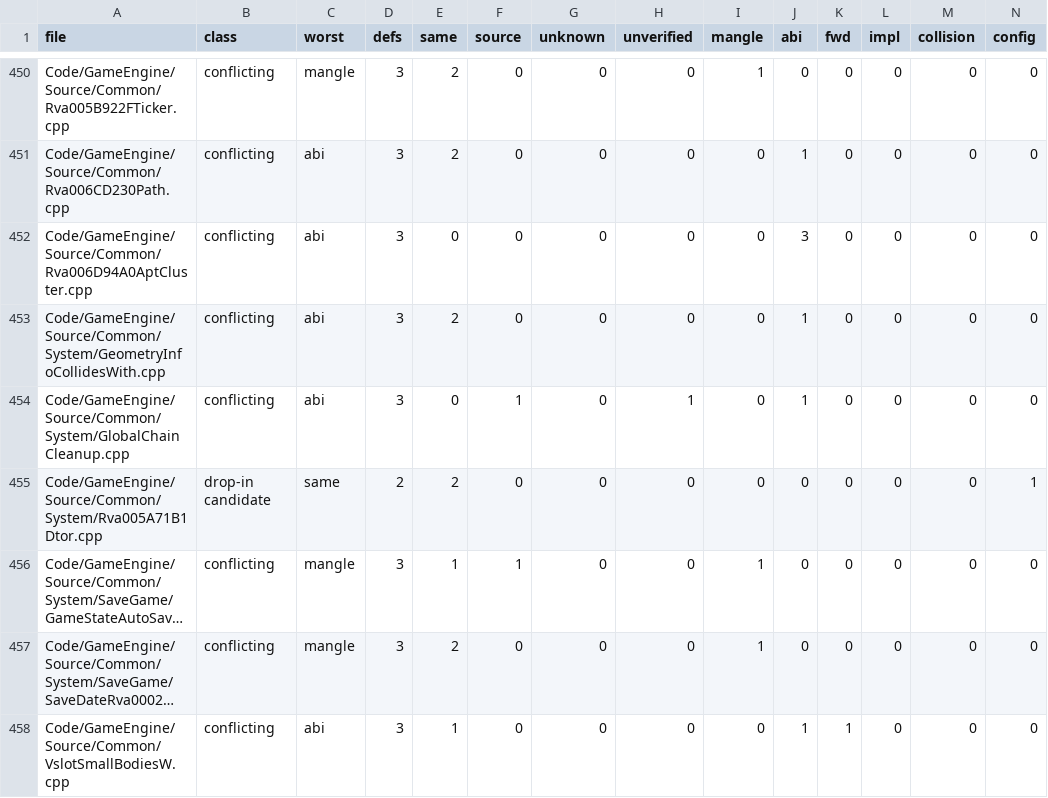
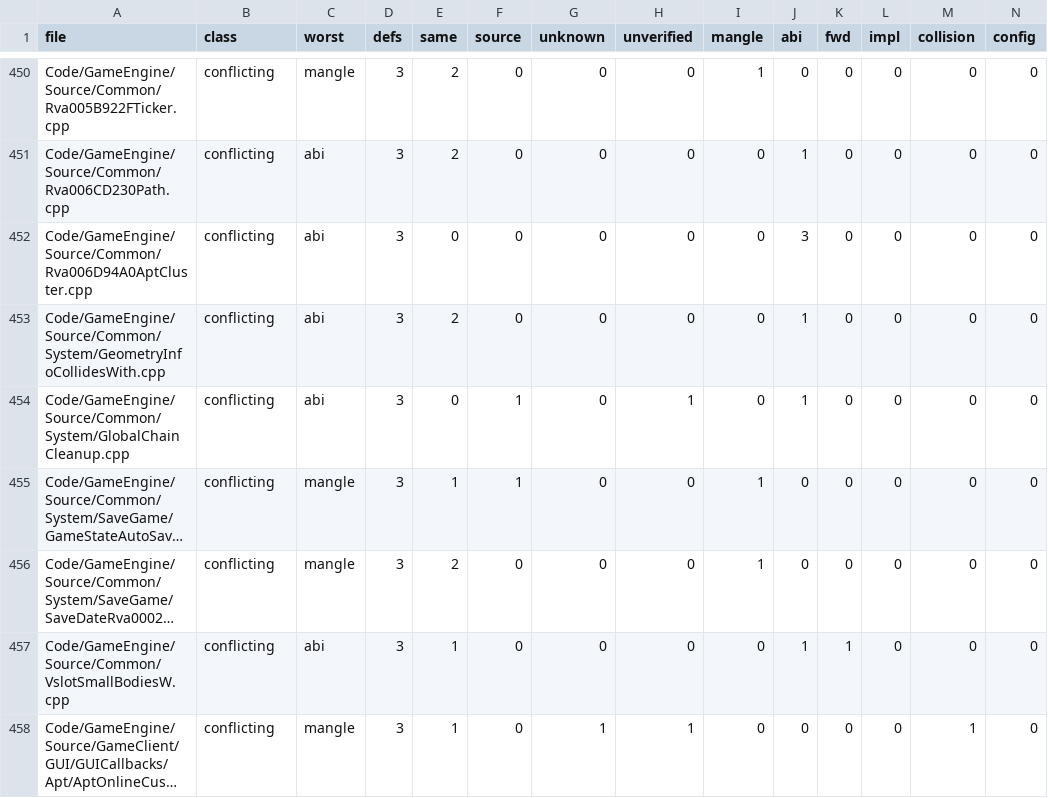
Before and after one commit to McMickey93/Open-BFME-2, a TSV file: reverse/ms_header_queue.tsv, drawn as a sheet; only a part is shown, gaps mark what is left out; the shorter side is filled out with more unchanged rows; long unchanged cells end in …; rows hold the shown columns only; the diff names each change by its address in the sheet, - before the commit and + after, or states it on an @@ line.

Commit message:
Use <new> for allocation declarations in Rva005A71B1Dtor
Replace local operator new and operator delete declarations with <new>. All 15/15 functions and 1 data row match; funclet pins verified. Refresh this file's entry in reverse/ms_header_queue.tsv.

```diff
--- a/reverse/ms_header_queue.tsv
+++ b/reverse/ms_header_queue.tsv
-row 455: Code/GameEngine/Source/Common/System/Rva005A71B1Dtor.cpp | drop-in candidate | same | 2 | 2 | 0 | 0 | 0 | 0 | 0 | 0 | 0 | 0 | 1
```
Also changed, not shown: 1 other file.
